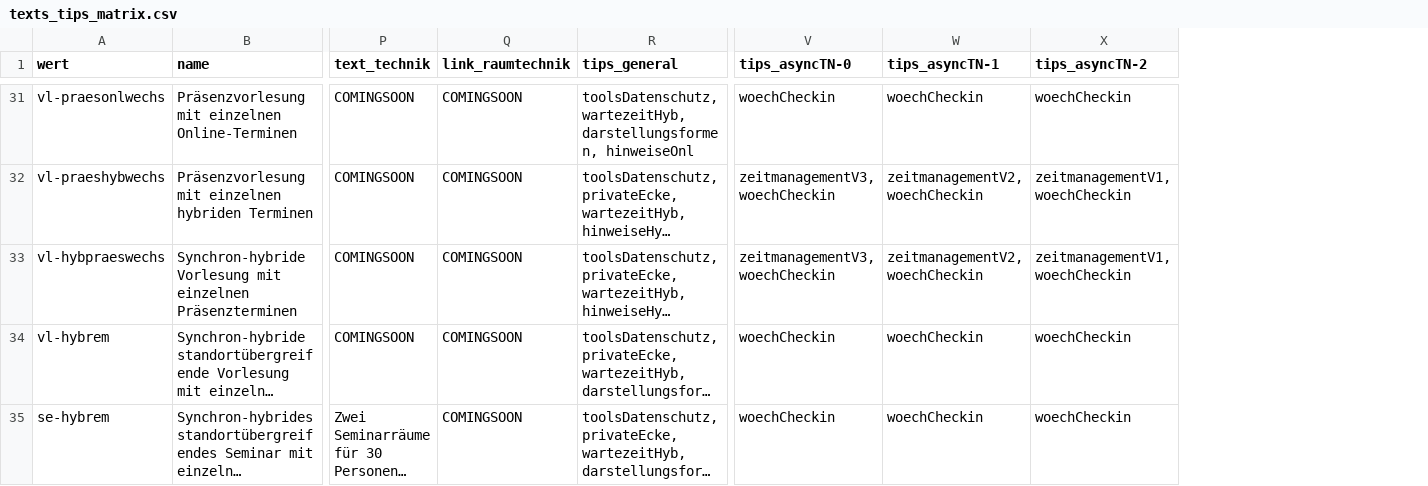
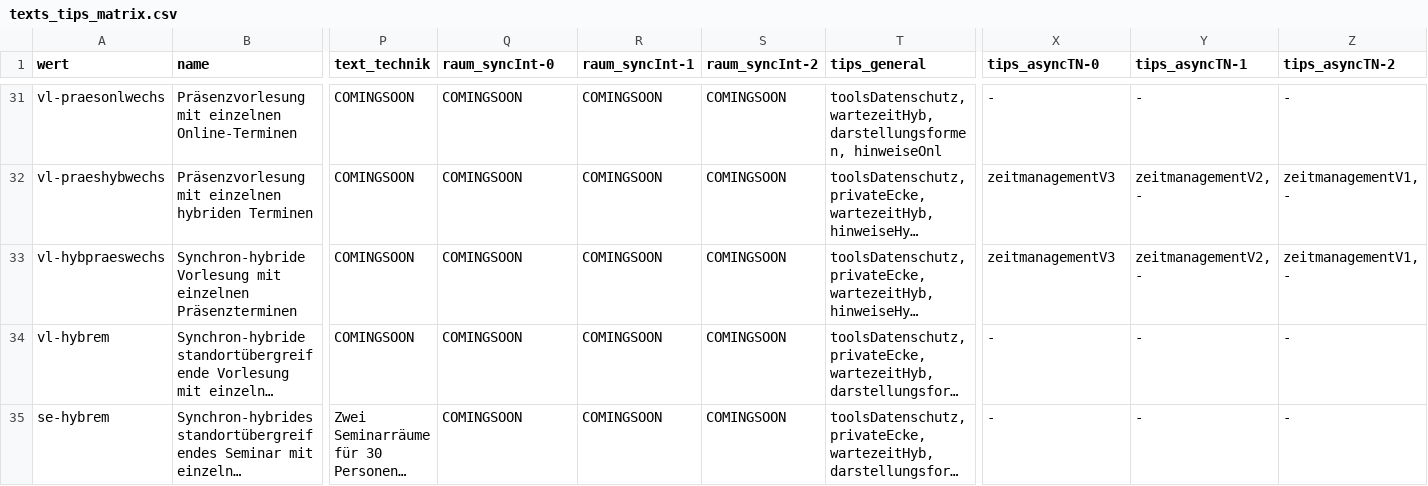
Before and after one commit to bolognalab/bolognalab.github.io, a CSV file: entscheidungshilfe-lehre/texts_tips_matrix.csv, drawn as a sheet; only a part is shown, gaps mark what is left out; long unchanged cells end in …; addresses are those after the commit; the diff covers the shown part only; the diff names each change by its address in the sheet, - before the commit and + after, or states it on an @@ line.

```diff
--- a/entscheidungshilfe-lehre/texts_tips_matrix.csv
+++ b/entscheidungshilfe-lehre/texts_tips_matrix.csv
+column R (raum_syncInt-1), rows 31-35: all COMINGSOON
+column S (raum_syncInt-2), rows 31-35: all COMINGSOON
-Q1: link_raumtechnik
+Q1: raum_syncInt-0
-X31 (tips_asyncTN-0): woechCheckin
+X31 (tips_asyncTN-0): -
-Y31 (tips_asyncTN-1): woechCheckin
+Y31 (tips_asyncTN-1): -
-Z31 (tips_asyncTN-2): woechCheckin
+Z31 (tips_asyncTN-2): -
-X32:X33 (tips_asyncTN-0): zeitmanagementV3, woechCheckin
+X32:X33 (tips_asyncTN-0): zeitmanagementV3
-Y32:Y33 (tips_asyncTN-1): zeitmanagementV2, woechCheckin
+Y32:Y33 (tips_asyncTN-1): zeitmanagementV2, -
-Z32:Z33 (tips_asyncTN-2): zeitmanagementV1, woechCheckin
+Z32:Z33 (tips_asyncTN-2): zeitmanagementV1, -
-X34:X35 (tips_asyncTN-0): woechCheckin
+X34:X35 (tips_asyncTN-0): -
-Y34:Y35 (tips_asyncTN-1): woechCheckin
+Y34:Y35 (tips_asyncTN-1): -
-Z34:Z35 (tips_asyncTN-2): woechCheckin
+Z34:Z35 (tips_asyncTN-2): -
```
Also changed, not shown: 98 edited cells elsewhere in this file, 9 other files.
